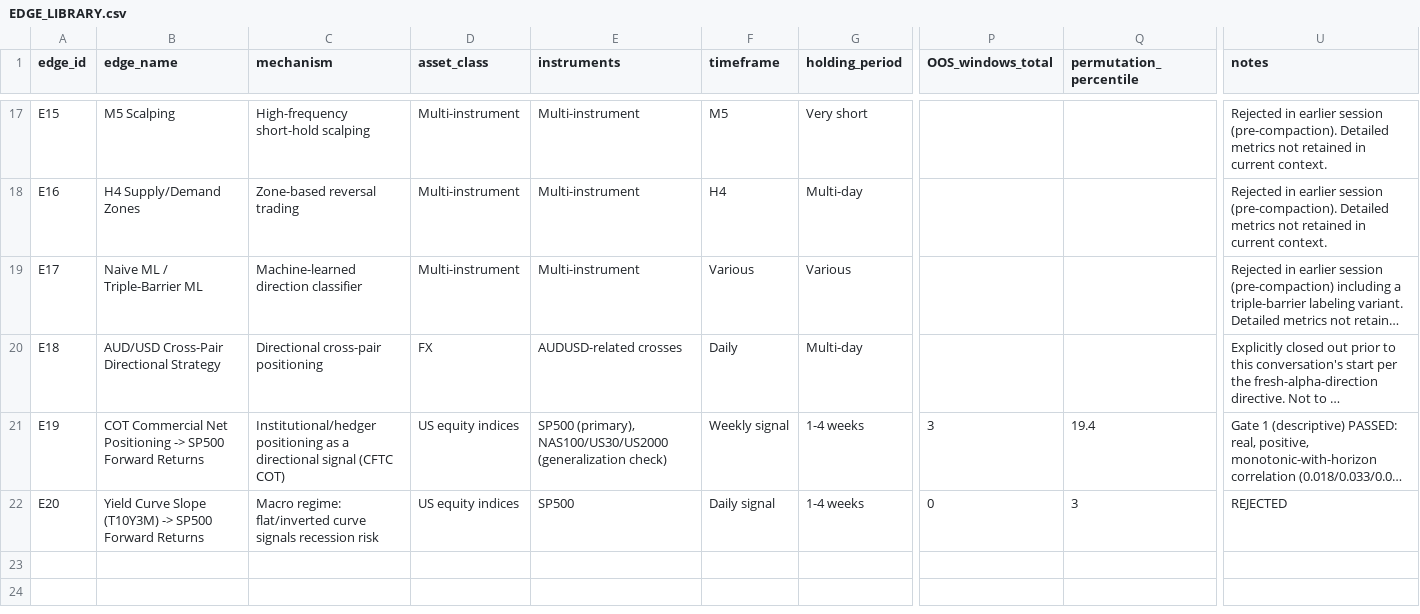
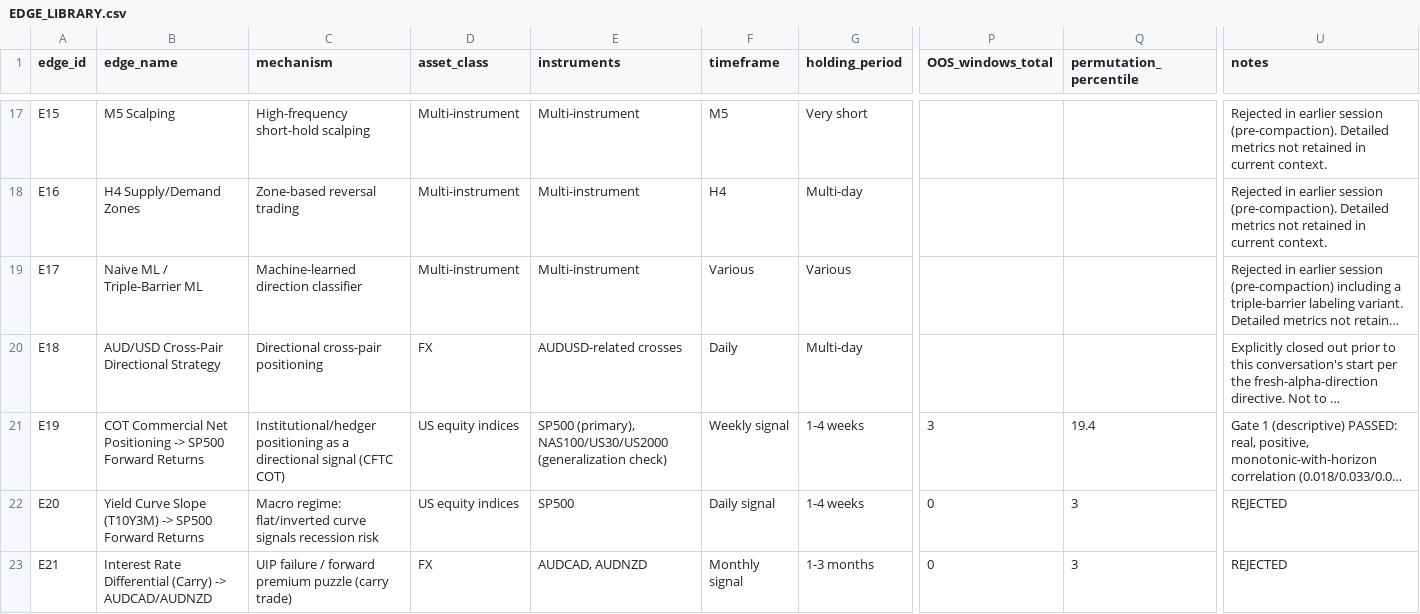
Before and after one commit to hp2k010400/trading-signals, a CSV file: EDGE_LIBRARY.csv, drawn as a sheet; only a part is shown, gaps mark what is left out; long unchanged cells end in …; rows hold the shown columns only; the diff names each change by its address in the sheet, - before the commit and + after, or states it on an @@ line.

```diff
--- a/EDGE_LIBRARY.csv
+++ b/EDGE_LIBRARY.csv
+row 23: E21 | Interest Rate Differential (Carry) -> AUDCAD/AUDNZD | UIP failure / forward premium puzzle (carry trade) | FX | AUDCAD, AUDNZD | Monthly signal | 1-3 months | 0 | 3 | REJECTED
```
